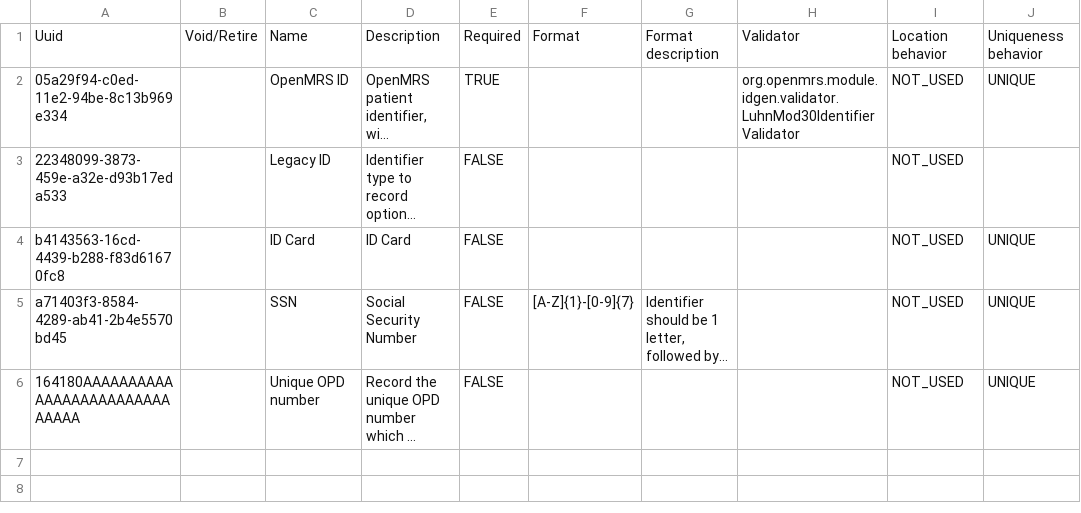
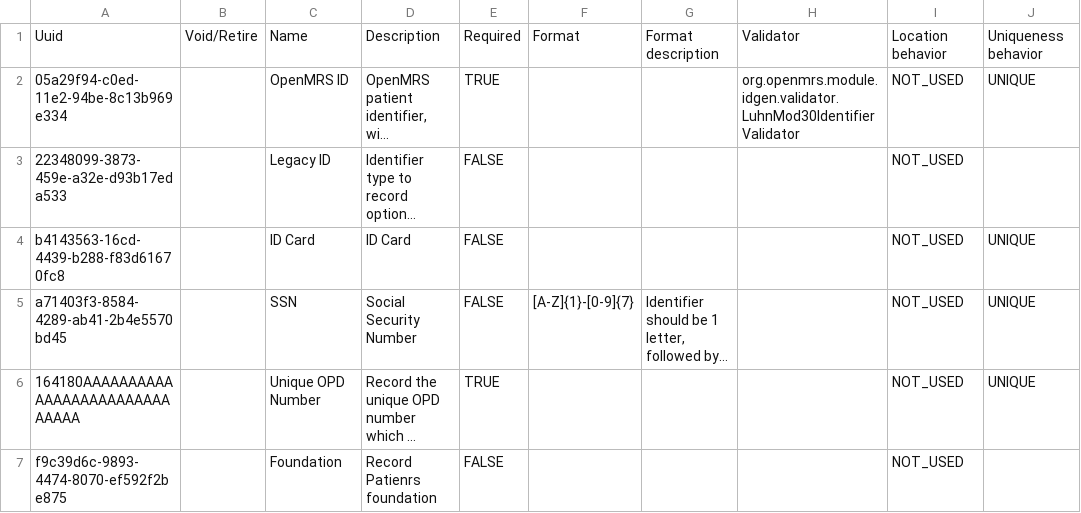
Before and after one commit to PiusKariuki/eHospital2.0, a CSV file: distro/configuration/patientidentifiertypes/patientidentifiertypes.csv, drawn as a sheet; long unchanged cells end in …; the diff names each change by its address in the sheet, - before the commit and + after, or states it on an @@ line.

Commit message:
Auto-generate the Unique OPD Number, Sorting Attribute errors, Automate Form Publishing process (#15)
* (fix) BP record and use customized form to record Triage

* (drugs) Adding a comprehensive list of drugs

* update patient-list package version

* Adding Foundations

* Automate form publishing process

* Automate form publishing process

* Update Patient list esm version

* Update configurations

* Bump queue version

* Autogenerate the Unique OPD Number, Sorting Attribute errors

```diff
--- a/distro/configuration/patientidentifiertypes/patientidentifiertypes.csv
+++ b/distro/configuration/patientidentifiertypes/patientidentifiertypes.csv
-C6: Unique OPD number
+C6: Unique OPD Number
-E6: FALSE
+E6: TRUE
+row 7: f9c39d6c-9893-4474-8070-ef592f2be875 |  | Foundation | Record Patienrs foundation | FALSE |  |  |  | NOT_USED
```
Also changed, not shown: 18 other files.
